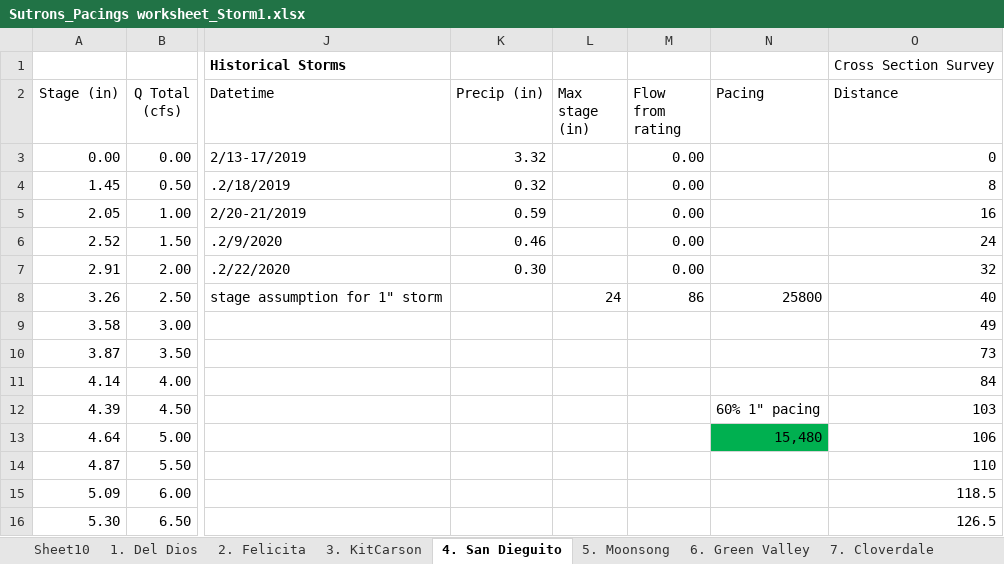
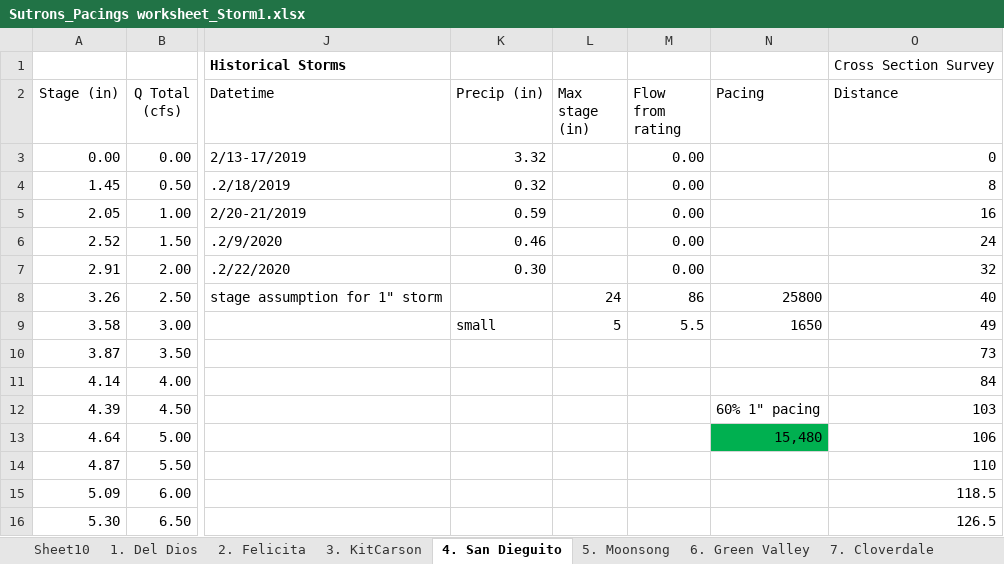
Before and after one commit to 5025-Main/Sutron_scripts, an Excel workbook: LakeHodges/Rating Curve and Pacings Development/Sutrons_Pacings worksheet_Storm1.xlsx, sheet 4. San Dieguito, drawn as a sheet; only a part is shown, gaps mark what is left out; values as stored, in another font and other column widths than the file's, no borders; charts and pictures not drawn; the diff names each change by its address in the sheet, - before the commit and + after, or states it on an @@ line.

```diff
--- a/LakeHodges/Rating Curve and Pacings Development/Sutrons_Pacings worksheet_Storm1.xlsx (sheet 4. San Dieguito)
+++ b/LakeHodges/Rating Curve and Pacings Development/Sutrons_Pacings worksheet_Storm1.xlsx (sheet 4. San Dieguito)
-K9 (Precip (in)): (empty)
+K9 (Precip (in)): small
-L9 (Max stage (in)): (empty)
+L9 (Max stage (in)): 5
-M9 (Flow from rating): (empty)
+M9 (Flow from rating): 5.5
-N9 (Pacing): (empty)
+N9 (Pacing): 1650
```
Also changed, not shown: charts or pictures, LakeHodges/Equipment Settings - Storm 1.xlsx, LakeHodges/Rating Curve and Pacings Development/Hodges Creeks pacing worksheet - Storm 1.xlsx, 33 other files.
